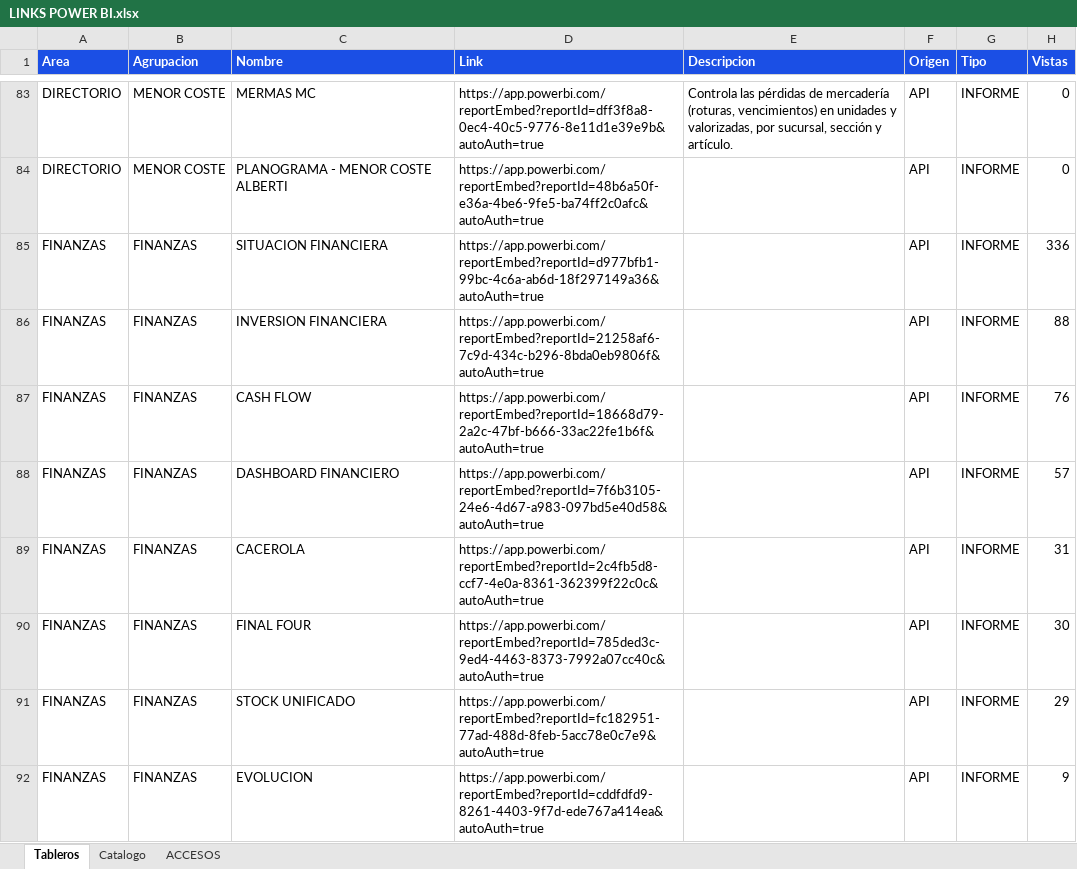
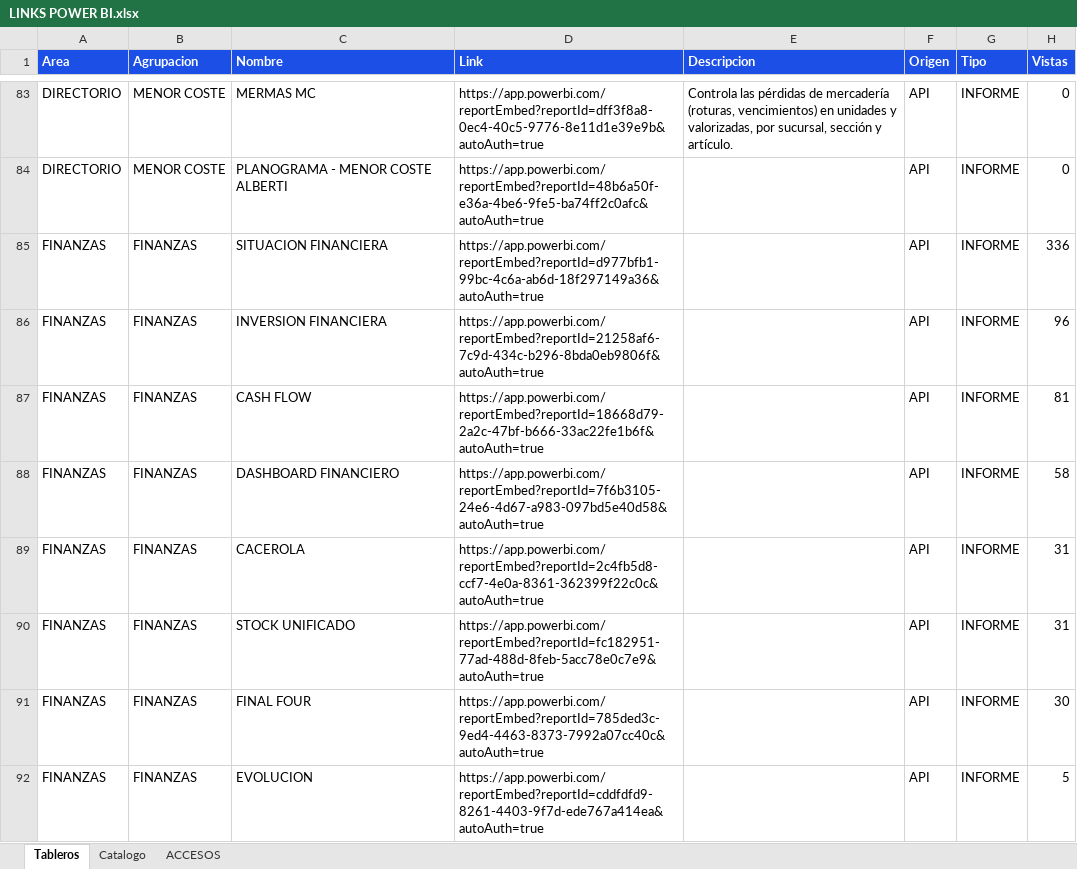
Before and after one commit to planeamientocomercialhergo-cyber/tableros-powerbi, an Excel workbook: LINKS POWER BI.xlsx, sheet Tableros, drawn as a sheet; only a part is shown, gaps mark what is left out; values as stored, in another font and other column widths than the file's, no borders; removed rows and columns are numbered as before the commit, all else as after; the diff covers the shown part only; the diff names each change by its address in the sheet, - before the commit and + after, or states it on an @@ line.

Commit message:
Actualizo tableros (2026-10-21 07:40) - 120 informes de Power BI y 27 links a mano

```diff
--- a/LINKS POWER BI.xlsx (sheet Tableros)
+++ b/LINKS POWER BI.xlsx (sheet Tableros)
-H86 (Vistas): 88
+H86 (Vistas): 96
-H87 (Vistas): 76
+H87 (Vistas): 81
-H88 (Vistas): 57
+H88 (Vistas): 58
+row 90: FINANZAS | FINANZAS | STOCK UNIFICADO | https://app.powerbi.com/reportEmbed?reportId=fc182951-77ad-488d-8feb-5acc78e0c7e9&autoAuth=true |  | API | INFORME | 31
-row 91: FINANZAS | FINANZAS | STOCK UNIFICADO | https://app.powerbi.com/reportEmbed?reportId=fc182951-77ad-488d-8feb-5acc78e0c7e9&autoAuth=true |  | API | INFORME | 29
-H92 (Vistas): 9
+H92 (Vistas): 5
```
Also changed, not shown: 2 added rows, 2 removed rows and 24 edited cells elsewhere in this sheet, sheet ACCESOS, sheet Catalogo.
